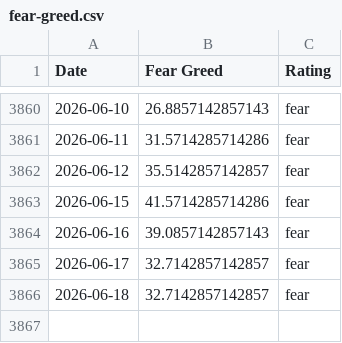
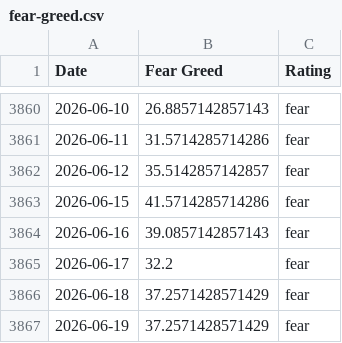
Before and after one commit to darrencjh8/fear-greed-data, a CSV file: fear-greed.csv, drawn as a sheet; only a part is shown, gaps mark what is left out.

```diff
--- a/fear-greed.csv
+++ b/fear-greed.csv
@@ -3864,3 +3864,4 @@ Date,Fear Greed,Rating
 2026-06-16,39.0857142857143,fear
-2026-06-17,32.7142857142857,fear
-2026-06-18,32.7142857142857,fear
+2026-06-17,32.2,fear
+2026-06-18,37.2571428571429,fear
+2026-06-19,37.2571428571429,fear
```
Also changed, not shown: datasets/cnn_fear_greed.csv, 1 other file.
